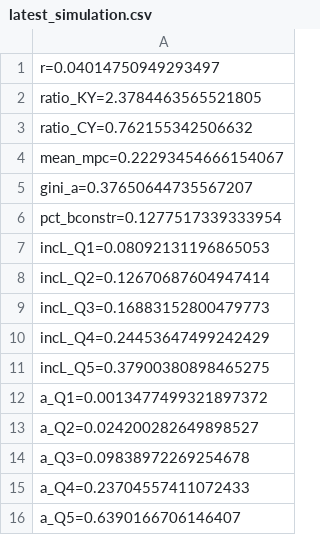
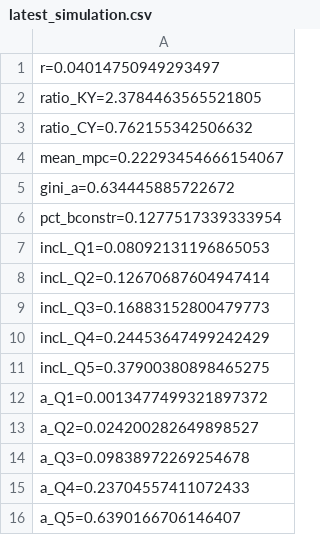
Before and after one commit to TavoJGB/AiyagariOLG, a CSV file: Simulations/results/latest_simulation.csv, drawn as a sheet.

Commit message:
Correction: Gini index calculation

```diff
--- a/Simulations/results/latest_simulation.csv
+++ b/Simulations/results/latest_simulation.csv
@@ -4,3 +4,3 @@ ratio_CY=0.762155342506632
 mean_mpc=0.22293454666154067
-gini_a=0.37650644735567207
+gini_a=0.634445885722672
 pct_bconstr=0.1277517339333954
```
Also changed, not shown: 1 other file.
